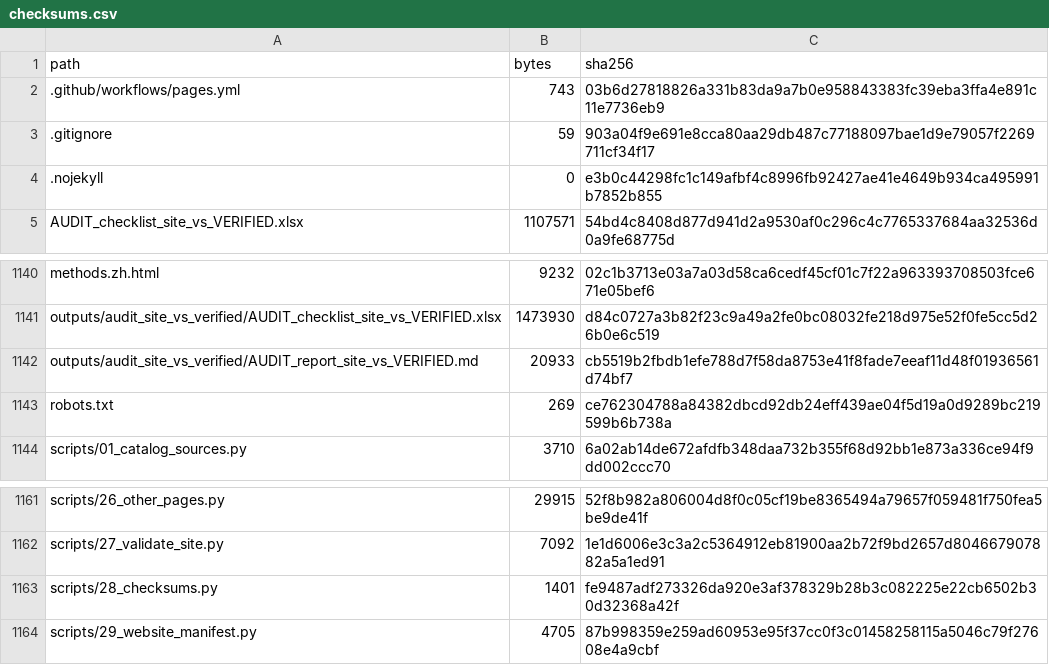
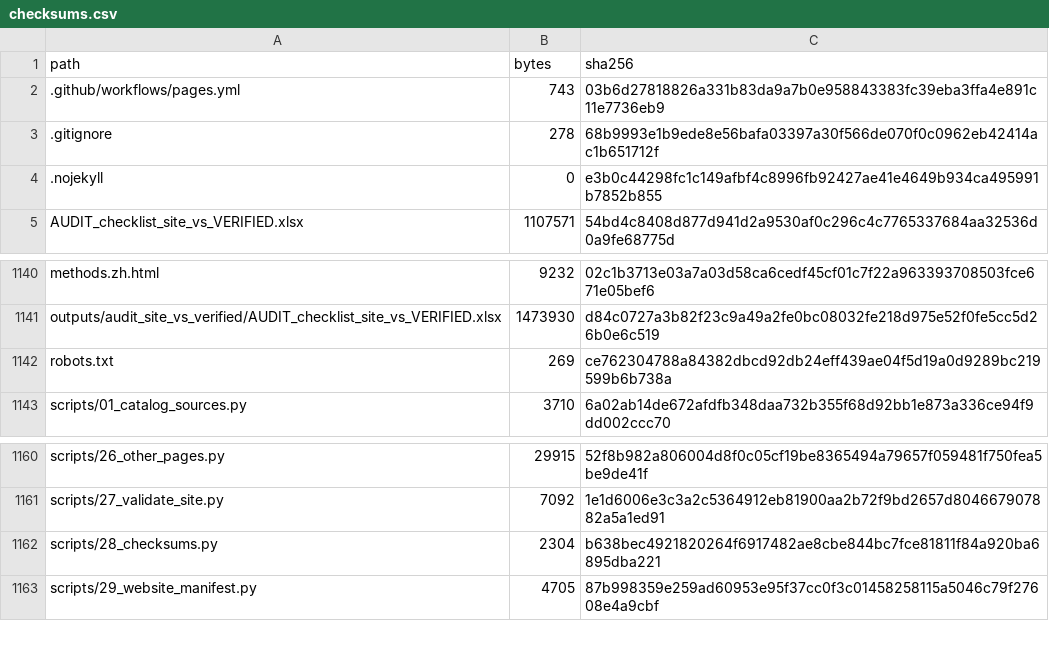
Before and after one commit to raymondkuo/migration-healthcare-attitudes-evidence, a CSV file: manifest/checksums.csv, drawn as a sheet; only a part is shown, gaps mark what is left out.

```diff
--- a/manifest/checksums.csv
+++ b/manifest/checksums.csv
@@ -2,3 +2,3 @@
 .github/workflows/pages.yml,743,03b6d27818826a331b83da9a7b0e958843383fc39eba3ffa4e891c11e7736eb9
-.gitignore,59,903a04f9e691e8cca80aa29db487c77188097bae1d9e79057f2269711cf34f17
+.gitignore,278,68b9993e1b9ede8e56bafa03397a30f566de070f0c0962eb42414ac1b651712f
 .nojekyll,0,e3b0c44298fc1c149afbf4c8996fb92427ae41e4649b934ca495991b7852b855
@@ -1141,3 +1141,2 @@ methods.zh.html,9232,02c1b3713e03a7a03d58ca6cedf45cf01c7f22a963393708503fce671e0
 outputs/audit_site_vs_verified/AUDIT_checklist_site_vs_VERIFIED.xlsx,1473930,d84c0727a3b82f23c9a49a2fe0bc08032fe218d975e52f0fe5cc5d26b0e6c519
-outputs/audit_site_vs_verified/AUDIT_report_site_vs_VERIFIED.md,20933,cb5519b2fbdb1efe788d7f58da8753e41f8fade7eeaf11d48f01936561d74bf7
 robots.txt,269,ce762304788a84382dbcd92db24eff439ae04f5d19a0d9289bc219599b6b738a
@@ -1162,3 +1161,3 @@ scripts/26_other_pages.py,29915,52f8b982a806004d8f0c05cf19be8365494a79657f059481
 scripts/27_validate_site.py,7092,1e1d6006e3c3a2c5364912eb81900aa2b72f9bd2657d804667907882a5a1ed91
-scripts/28_checksums.py,1401,fe9487adf273326da920e3af378329b28b3c082225e22cb6502b30d32368a42f
+scripts/28_checksums.py,2304,b638bec4921820264f6917482ae8cbe844bc7fce81811f84a920ba6895dba221
 scripts/29_website_manifest.py,4705,87b998359e259ad60953e95f37cc0f3c01458258115a5046c79f27608e4a9cbf
```
Also changed, not shown: 5 other files.
